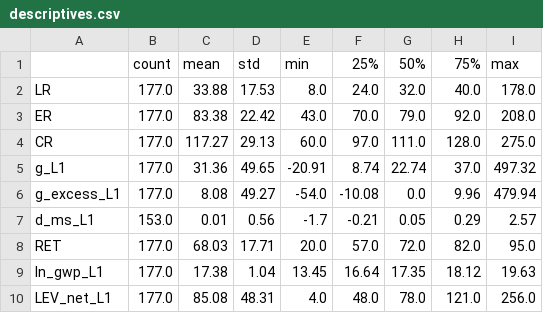
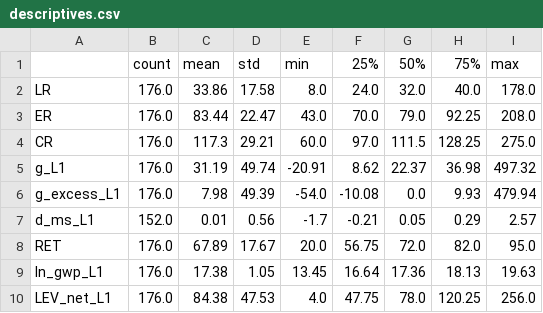
Before and after one commit to danPoku/ghana-nonlife-growth, a CSV file: outputs/tables/descriptives.csv, drawn as a sheet.

```diff
--- a/outputs/tables/descriptives.csv
+++ b/outputs/tables/descriptives.csv
@@ -1,10 +1,10 @@
 ,count,mean,std,min,25%,50%,75%,max
-LR,177.0,33.88,17.53,8.0,24.0,32.0,40.0,178.0
-ER,177.0,83.38,22.42,43.0,70.0,79.0,92.0,208.0
-CR,177.0,117.27,29.13,60.0,97.0,111.0,128.0,275.0
-g_L1,177.0,31.36,49.65,-20.91,8.74,22.74,37.0,497.32
-g_excess_L1,177.0,8.08,49.27,-54.0,-10.08,0.0,9.96,479.94
-d_ms_L1,153.0,0.01,0.56,-1.7,-0.21,0.05,0.29,2.57
-RET,177.0,68.03,17.71,20.0,57.0,72.0,82.0,95.0
-ln_gwp_L1,177.0,17.38,1.04,13.45,16.64,17.35,18.12,19.63
-LEV_net_L1,177.0,85.08,48.31,4.0,48.0,78.0,121.0,256.0
+LR,176.0,33.86,17.58,8.0,24.0,32.0,40.0,178.0
+ER,176.0,83.44,22.47,43.0,70.0,79.0,92.25,208.0
+CR,176.0,117.3,29.21,60.0,97.0,111.5,128.25,275.0
+g_L1,176.0,31.19,49.74,-20.91,8.62,22.37,36.98,497.32
+g_excess_L1,176.0,7.98,49.39,-54.0,-10.08,0.0,9.93,479.94
+d_ms_L1,152.0,0.01,0.56,-1.7,-0.21,0.05,0.29,2.57
+RET,176.0,67.89,17.67,20.0,56.75,72.0,82.0,95.0
+ln_gwp_L1,176.0,17.38,1.05,13.45,16.64,17.36,18.13,19.63
+LEV_net_L1,176.0,84.38,47.53,4.0,47.75,78.0,120.25,256.0
```
Also changed, not shown: data/processed/estimation_sample.csv, data/processed/panel_master.csv, 18 other files.
